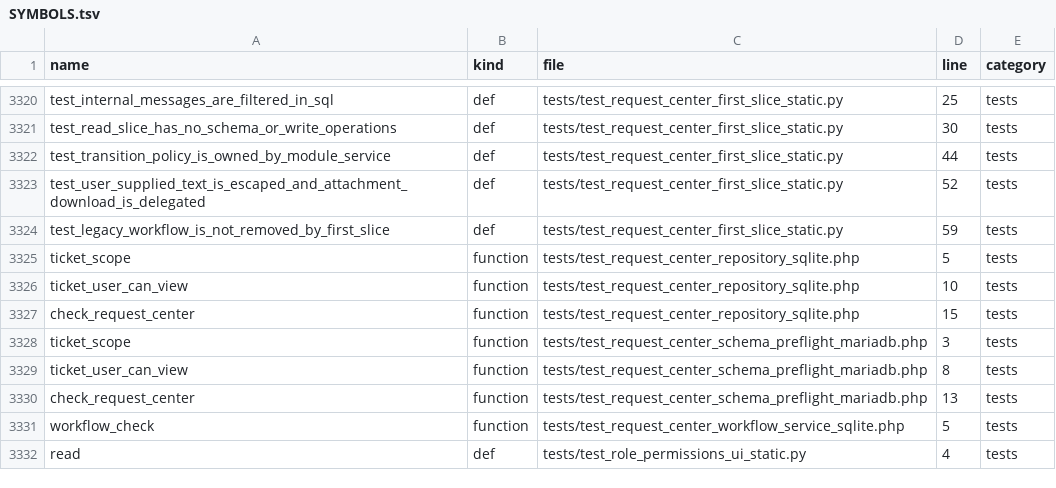
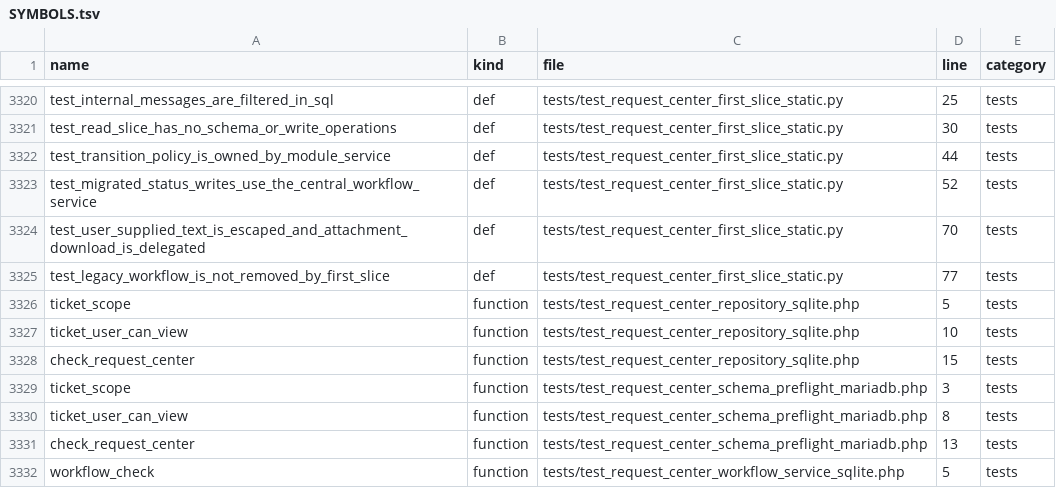
Before and after one commit to alirezarahimy-code/ticket, a TSV file: docs/system-map/SYMBOLS.tsv, drawn as a sheet; only a part is shown, gaps mark what is left out; the shorter side is filled out with more unchanged rows.

```diff
--- a/docs/system-map/SYMBOLS.tsv
+++ b/docs/system-map/SYMBOLS.tsv
@@ -3322,4 +3322,5 @@ test_read_slice_has_no_schema_or_write_operations	def	tests/test_request_center_
 test_transition_policy_is_owned_by_module_service	def	tests/test_request_center_first_slice_static.py	44	tests
-test_user_supplied_text_is_escaped_and_attachment_download_is_delegated	def	tests/test_request_center_first_slice_static.py	52	tests
-test_legacy_workflow_is_not_removed_by_first_slice	def	tests/test_request_center_first_slice_static.py	59	tests
+test_migrated_status_writes_use_the_central_workflow_service	def	tests/test_request_center_first_slice_static.py	52	tests
+test_user_supplied_text_is_escaped_and_attachment_download_is_delegated	def	tests/test_request_center_first_slice_static.py	70	tests
+test_legacy_workflow_is_not_removed_by_first_slice	def	tests/test_request_center_first_slice_static.py	77	tests
 ticket_scope	function	tests/test_request_center_repository_sqlite.php	5	tests
```
Also changed, not shown: docs/system-map/FILES.tsv, 4 other files.
